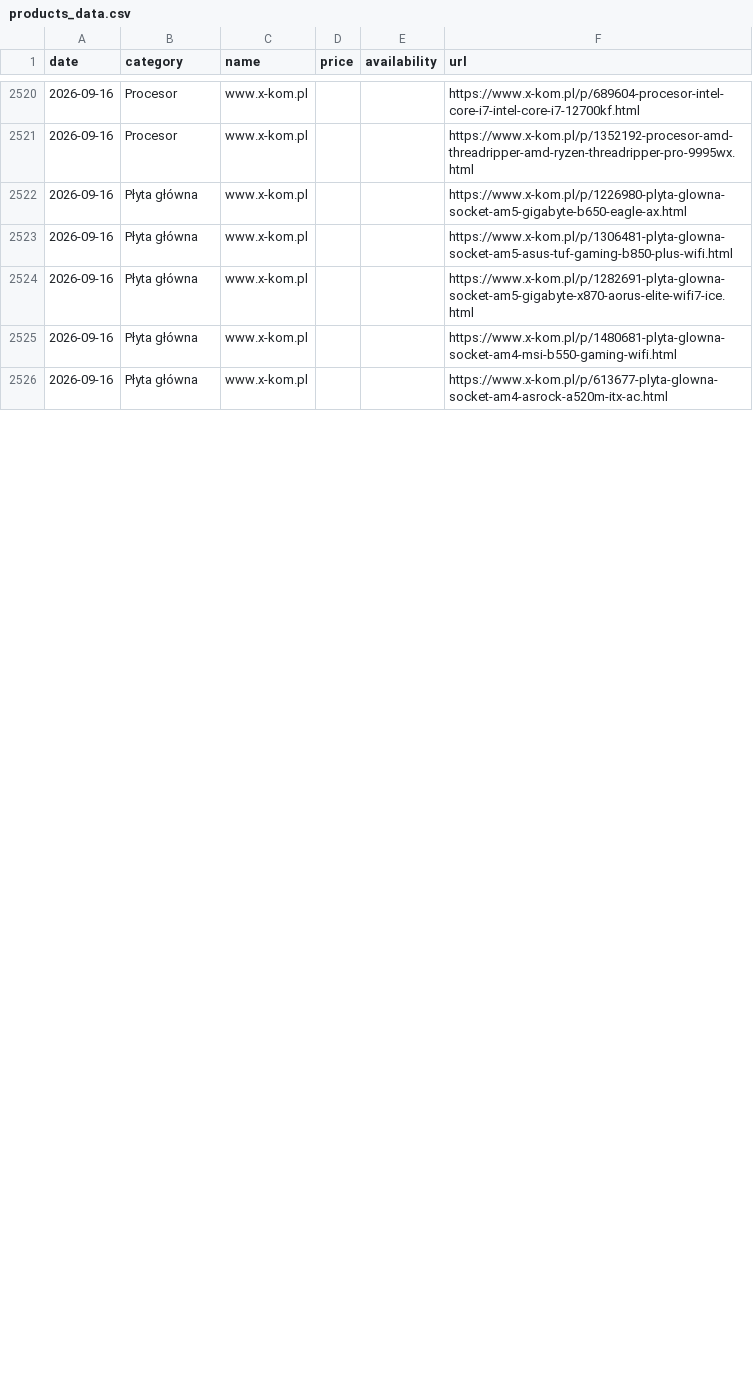
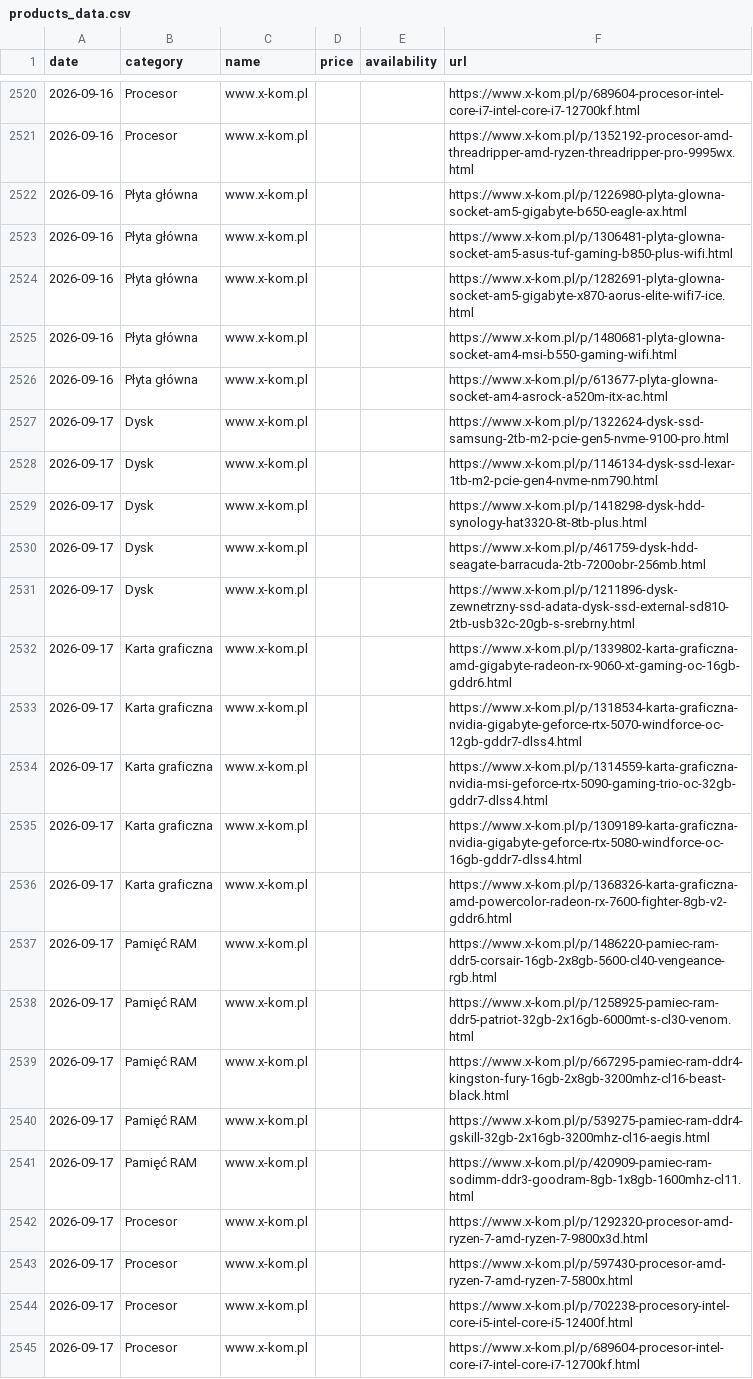
Before and after one commit to MichalAnanas/scraper, a CSV file: products_data.csv, drawn as a sheet; only a part is shown, gaps mark what is left out; the diff covers the shown part only; the diff names each change by its address in the sheet, - before the commit and + after, or states it on an @@ line.

```diff
--- a/products_data.csv
+++ b/products_data.csv
+row 2527: 2026-09-17 | Dysk | www.x-kom.pl |  |  | https://www.x-kom.pl/p/1322624-dysk-ssd-samsung-2tb-m2-pcie-gen5-nvme-9100-pro.html
+row 2528: 2026-09-17 | Dysk | www.x-kom.pl |  |  | https://www.x-kom.pl/p/1146134-dysk-ssd-lexar-1tb-m2-pcie-gen4-nvme-nm790.html
+row 2529: 2026-09-17 | Dysk | www.x-kom.pl |  |  | https://www.x-kom.pl/p/1418298-dysk-hdd-synology-hat3320-8t-8tb-plus.html
+row 2530: 2026-09-17 | Dysk | www.x-kom.pl |  |  | https://www.x-kom.pl/p/461759-dysk-hdd-seagate-barracuda-2tb-7200obr-256mb.html
+row 2531: 2026-09-17 | Dysk | www.x-kom.pl |  |  | https://www.x-kom.pl/p/1211896-dysk-zewnetrzny-ssd-adata-dysk-ssd-external-sd810-2tb-usb32c-20gb-s-srebrny.html
+row 2532: 2026-09-17 | Karta graficzna | www.x-kom.pl |  |  | https://www.x-kom.pl/p/1339802-karta-graficzna-amd-gigabyte-radeon-rx-9060-xt-gaming-oc-16gb-gddr6.html
+row 2533: 2026-09-17 | Karta graficzna | www.x-kom.pl |  |  | https://www.x-kom.pl/p/1318534-karta-graficzna-nvidia-gigabyte-geforce-rtx-5070-windforce-oc-12gb-gddr7-dlss4.html
+row 2534: 2026-09-17 | Karta graficzna | www.x-kom.pl |  |  | https://www.x-kom.pl/p/1314559-karta-graficzna-nvidia-msi-geforce-rtx-5090-gaming-trio-oc-32gb-gddr7-dlss4.html
+row 2535: 2026-09-17 | Karta graficzna | www.x-kom.pl |  |  | https://www.x-kom.pl/p/1309189-karta-graficzna-nvidia-gigabyte-geforce-rtx-5080-windforce-oc-16gb-gddr7-dlss4.html
+row 2536: 2026-09-17 | Karta graficzna | www.x-kom.pl |  |  | https://www.x-kom.pl/p/1368326-karta-graficzna-amd-powercolor-radeon-rx-7600-fighter-8gb-v2-gddr6.html
+row 2537: 2026-09-17 | Pamięć RAM | www.x-kom.pl |  |  | https://www.x-kom.pl/p/1486220-pamiec-ram-ddr5-corsair-16gb-2x8gb-5600-cl40-vengeance-rgb.html
+row 2538: 2026-09-17 | Pamięć RAM | www.x-kom.pl |  |  | https://www.x-kom.pl/p/1258925-pamiec-ram-ddr5-patriot-32gb-2x16gb-6000mt-s-cl30-venom.html
+row 2539: 2026-09-17 | Pamięć RAM | www.x-kom.pl |  |  | https://www.x-kom.pl/p/667295-pamiec-ram-ddr4-kingston-fury-16gb-2x8gb-3200mhz-cl16-beast-black.html
+row 2540: 2026-09-17 | Pamięć RAM | www.x-kom.pl |  |  | https://www.x-kom.pl/p/539275-pamiec-ram-ddr4-gskill-32gb-2x16gb-3200mhz-cl16-aegis.html
+row 2541: 2026-09-17 | Pamięć RAM | www.x-kom.pl |  |  | https://www.x-kom.pl/p/420909-pamiec-ram-sodimm-ddr3-goodram-8gb-1x8gb-1600mhz-cl11.html
+row 2542: 2026-09-17 | Procesor | www.x-kom.pl |  |  | https://www.x-kom.pl/p/1292320-procesor-amd-ryzen-7-amd-ryzen-7-9800x3d.html
+row 2543: 2026-09-17 | Procesor | www.x-kom.pl |  |  | https://www.x-kom.pl/p/597430-procesor-amd-ryzen-7-amd-ryzen-7-5800x.html
+row 2544: 2026-09-17 | Procesor | www.x-kom.pl |  |  | https://www.x-kom.pl/p/702238-procesory-intel-core-i5-intel-core-i5-12400f.html
+row 2545: 2026-09-17 | Procesor | www.x-kom.pl |  |  | https://www.x-kom.pl/p/689604-procesor-intel-core-i7-intel-core-i7-12700kf.html
```
Also changed, not shown: 6 added rows and 25 edited cells elsewhere in this file.
